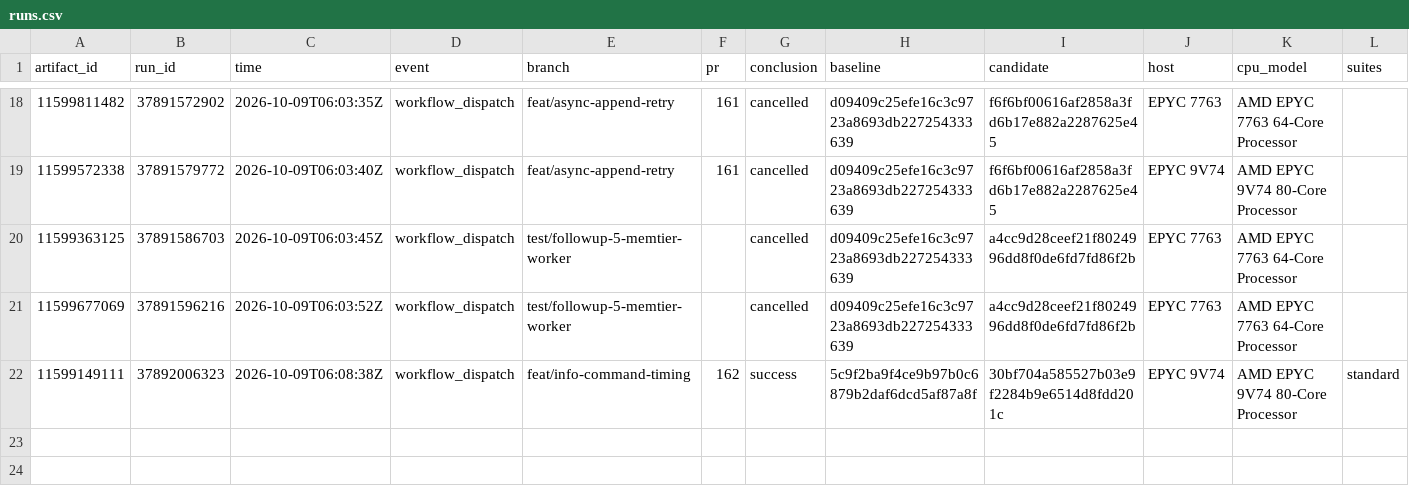
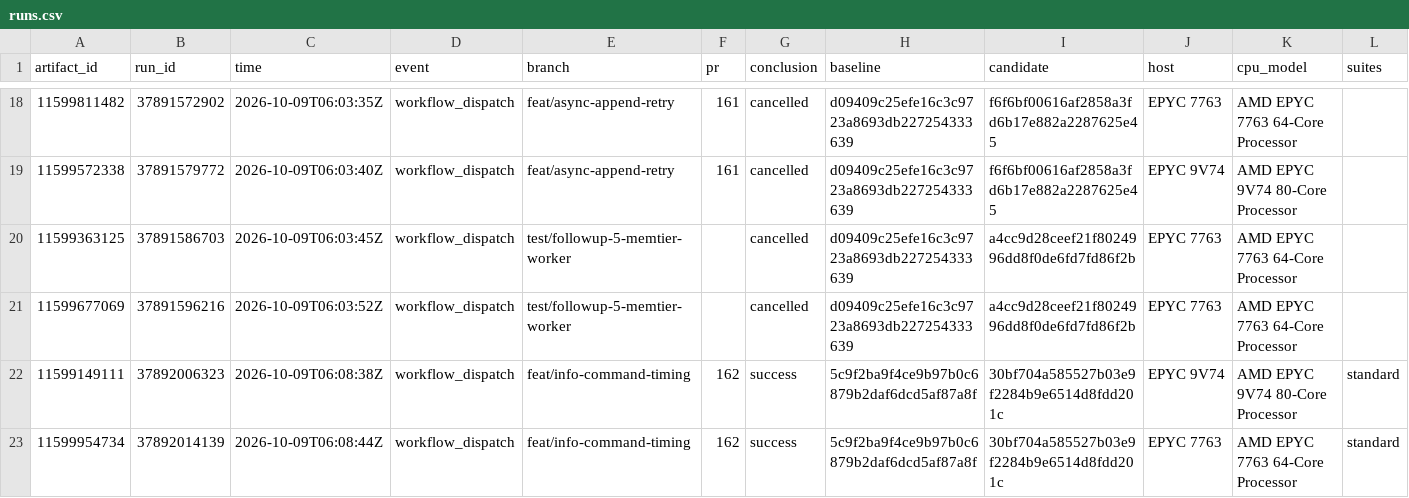
Before and after one commit to brandopakel/keel, a CSV file: matched-everysec/runs.csv, drawn as a sheet; only a part is shown, gaps mark what is left out; rows hold the shown columns only; the diff names each change by its address in the sheet, - before the commit and + after, or states it on an @@ line.

```diff
--- a/matched-everysec/runs.csv
+++ b/matched-everysec/runs.csv
+row 23: 11599954734 | 37892014139 | 2026-10-09T06:08:44Z | workflow_dispatch | feat/info-command-timing | 162 | success | 5c9f2ba9f4ce9b97b0c6879b2daf6dcd5af87a8f | 30bf704a585527b03e9f2284b9e6514d8fdd201c | EPYC 7763 | AMD EPYC 7763 64-Core Processor | standard
```
Also changed, not shown: matched/runs.csv, 2 other files.
